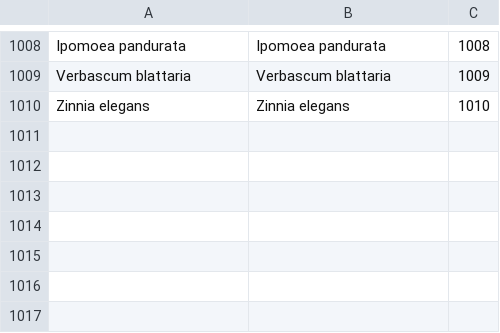
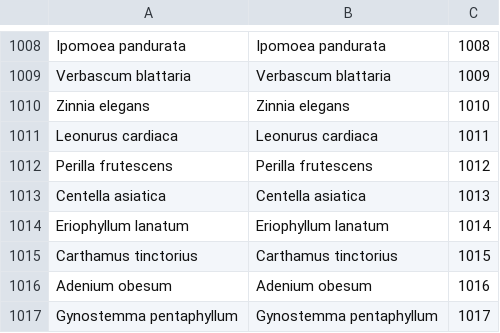
Before and after one commit to benadrasni/abherbs, a CSV file: backend/txt/plants.csv, drawn as a sheet; only a part is shown, gaps mark what is left out; the diff names each change by its address in the sheet, - before the commit and + after, or states it on an @@ line.

Commit message:
new plants

```diff
--- a/backend/txt/plants.csv
+++ b/backend/txt/plants.csv
+row 1011: Leonurus cardiaca | Leonurus cardiaca | 1011
+row 1012: Perilla frutescens | Perilla frutescens | 1012
+row 1013: Centella asiatica | Centella asiatica | 1013
+row 1014: Eriophyllum lanatum | Eriophyllum lanatum | 1014
+row 1015: Carthamus tinctorius | Carthamus tinctorius | 1015
+row 1016: Adenium obesum | Adenium obesum | 1016
+row 1017: Gynostemma pentaphyllum | Gynostemma pentaphyllum | 1017
```
Also changed, not shown: 2 other files.
